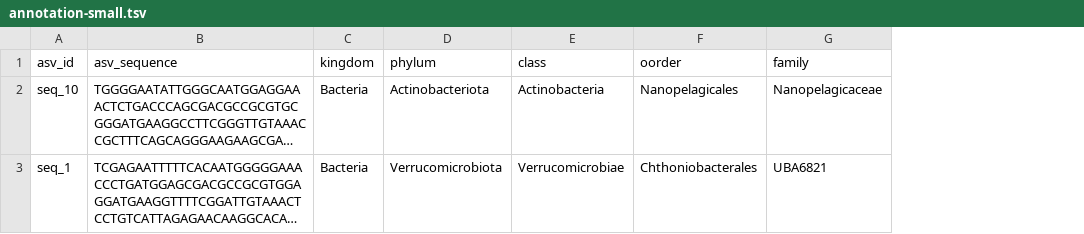
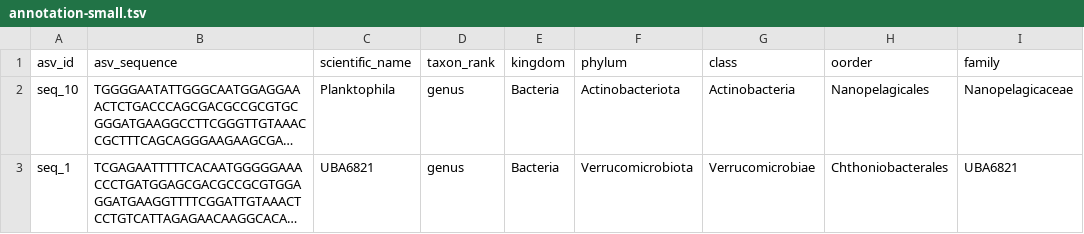
Before and after one commit to pragermh/mol-mod-import, a TSV file: input/annotation-small.tsv, drawn as a sheet; only a part is shown; long unchanged cells end in …; the diff names each change by its address in the sheet, - before the commit and + after, or states it on an @@ line.

Commit message:
Adapt taxon annotation code to taxonid model

```diff
--- a/input/annotation-small.tsv
+++ b/input/annotation-small.tsv
+column C (scientific_name), rows 2-3: Planktophila | UBA6821
+column D (taxon_rank), rows 2-3: genus | genus
```
Also changed, not shown: 1 other file.
